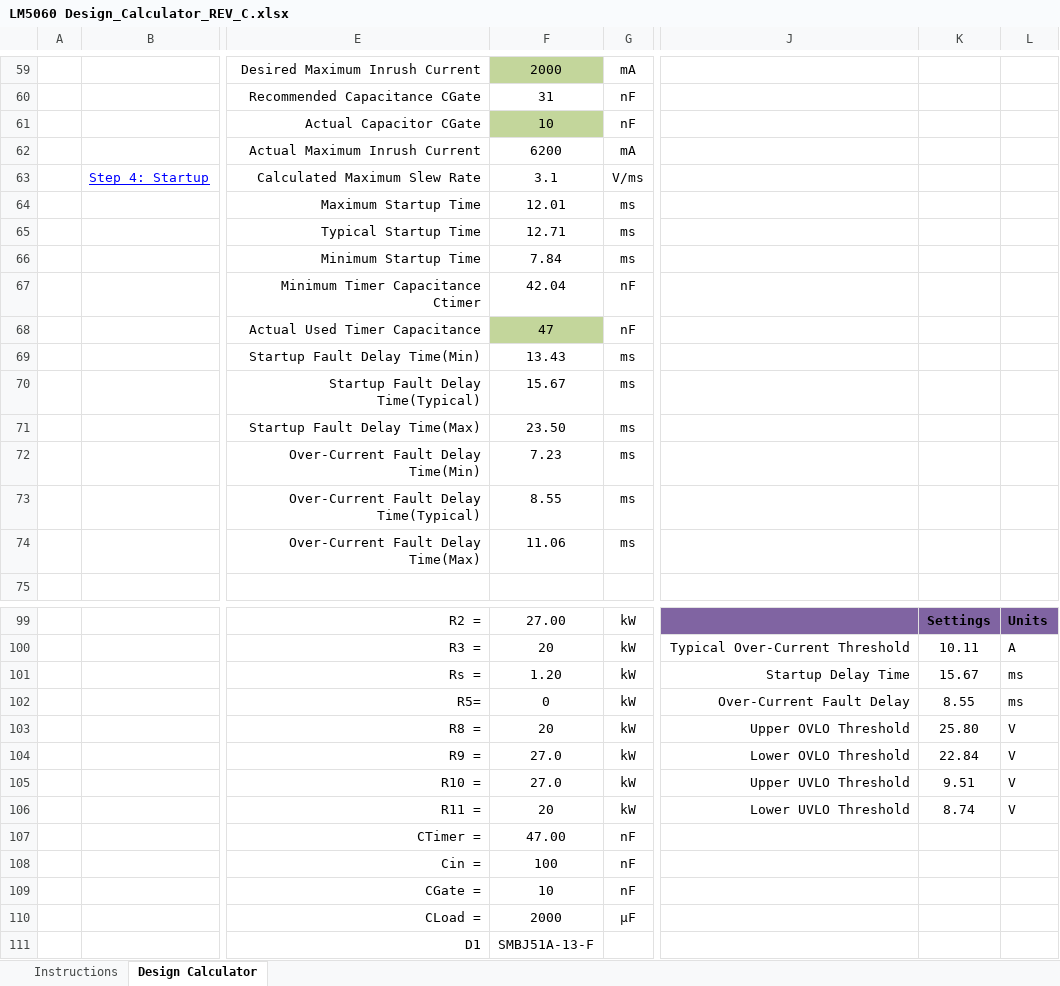
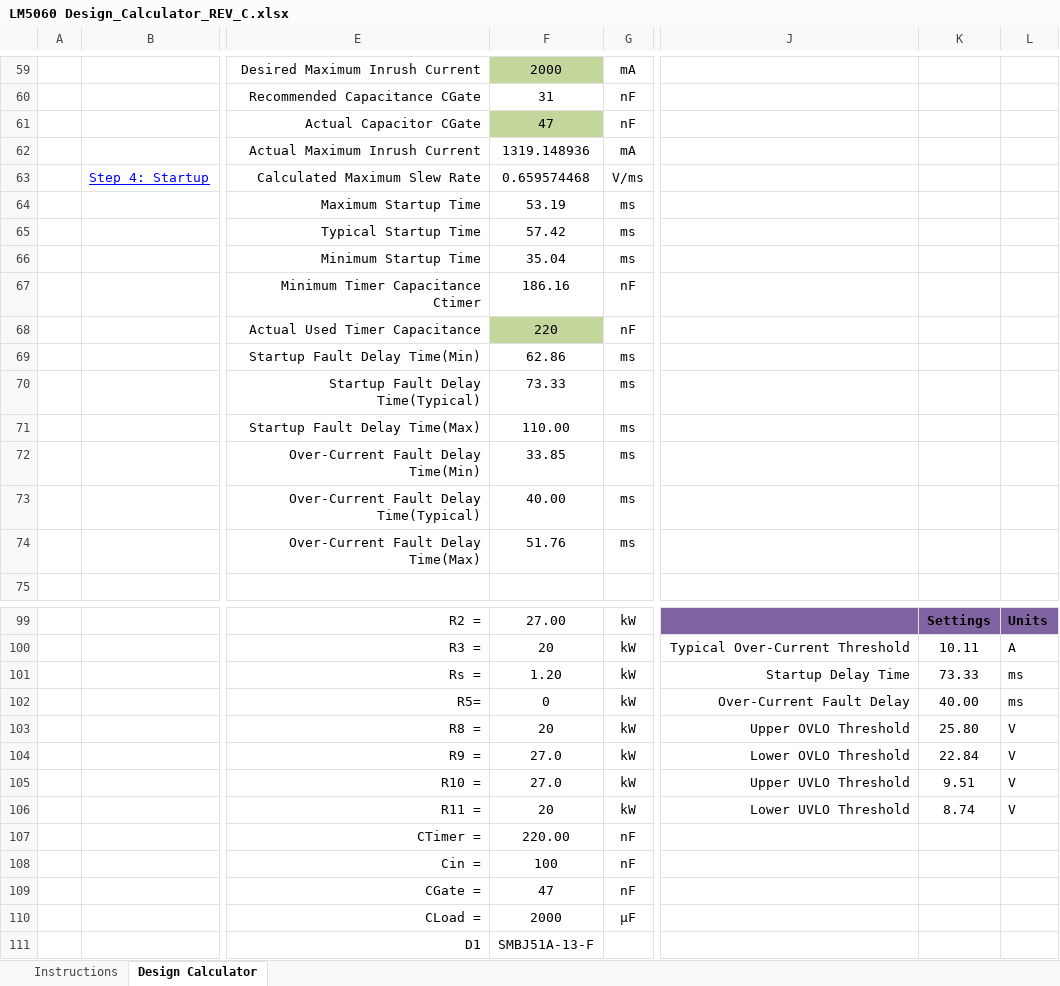
Before and after one commit to Sienci-Labs/SuperLongBoard, an Excel workbook: LM5060 Design_Calculator_REV_C.xlsx, sheet Design Calculator, drawn as a sheet; only a part is shown, gaps mark what is left out; values as stored, in another font and other column widths than the file's, no borders; charts and pictures and conditional formats not drawn; the diff names each change by its address in the sheet, - before the commit and + after, or states it on an @@ line.

```diff
--- a/LM5060 Design_Calculator_REV_C.xlsx (sheet Design Calculator)
+++ b/LM5060 Design_Calculator_REV_C.xlsx (sheet Design Calculator)
-F61: 10
+F61: 47
-F62: 6200
+F62: 1319.148936
-F63: 3.1
+F63: 0.659574468
-F64: 12.01
+F64: 53.19
-F65: 12.71
+F65: 57.42
-F66: 7.84
+F66: 35.04
-F67: 42.04
+F67: 186.16
-F68: 47
+F68: 220
-F69: 13.43
+F69: 62.86
-F70: 15.67
+F70: 73.33
-F71: 23.50
+F71: 110.00
-F72: 7.23
+F72: 33.85
-F73: 8.55
+F73: 40.00
-F74: 11.06
+F74: 51.76
-K101: 15.67
+K101: 73.33
-K102: 8.55
+K102: 40.00
-F107: 47.00
+F107: 220.00
-F109: 10
+F109: 47
```
Also changed, not shown: 13 other files.
